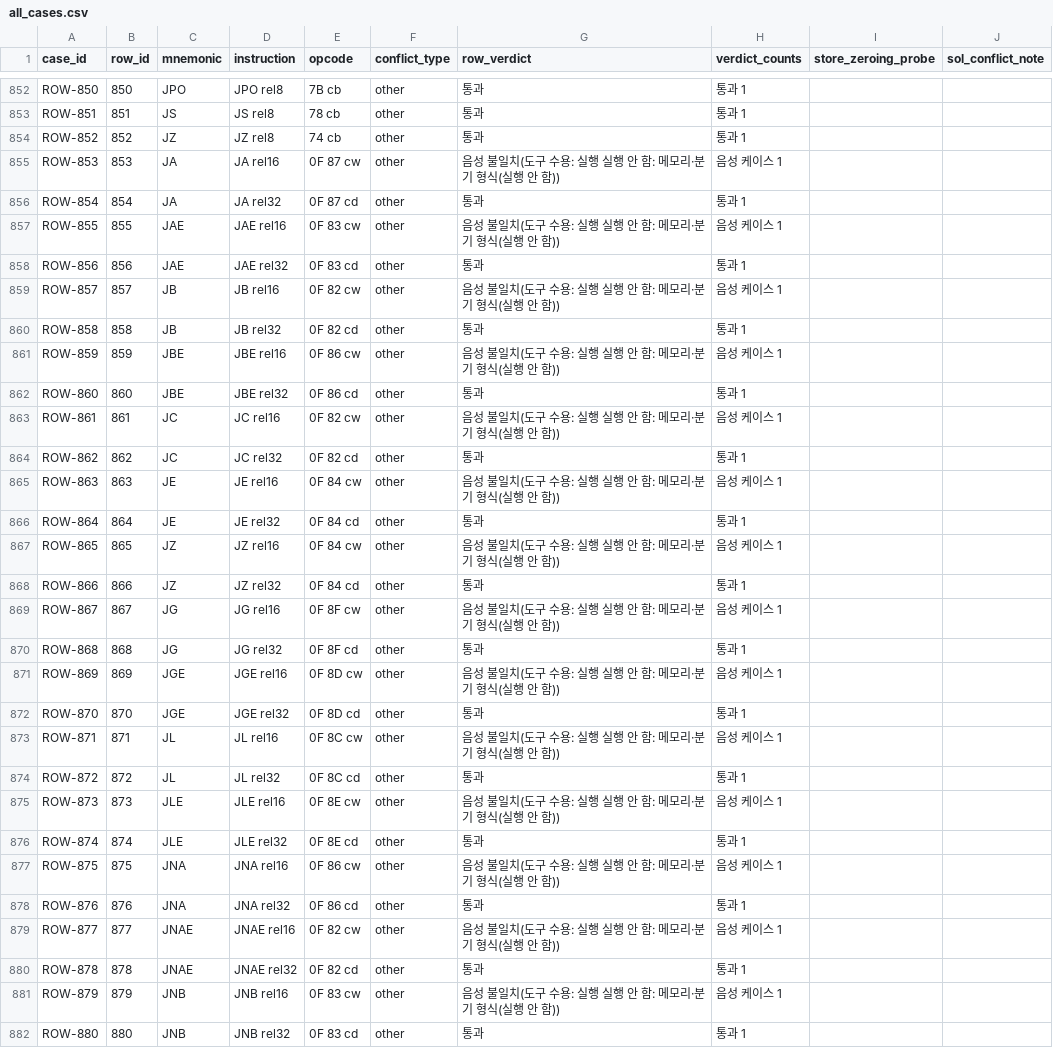
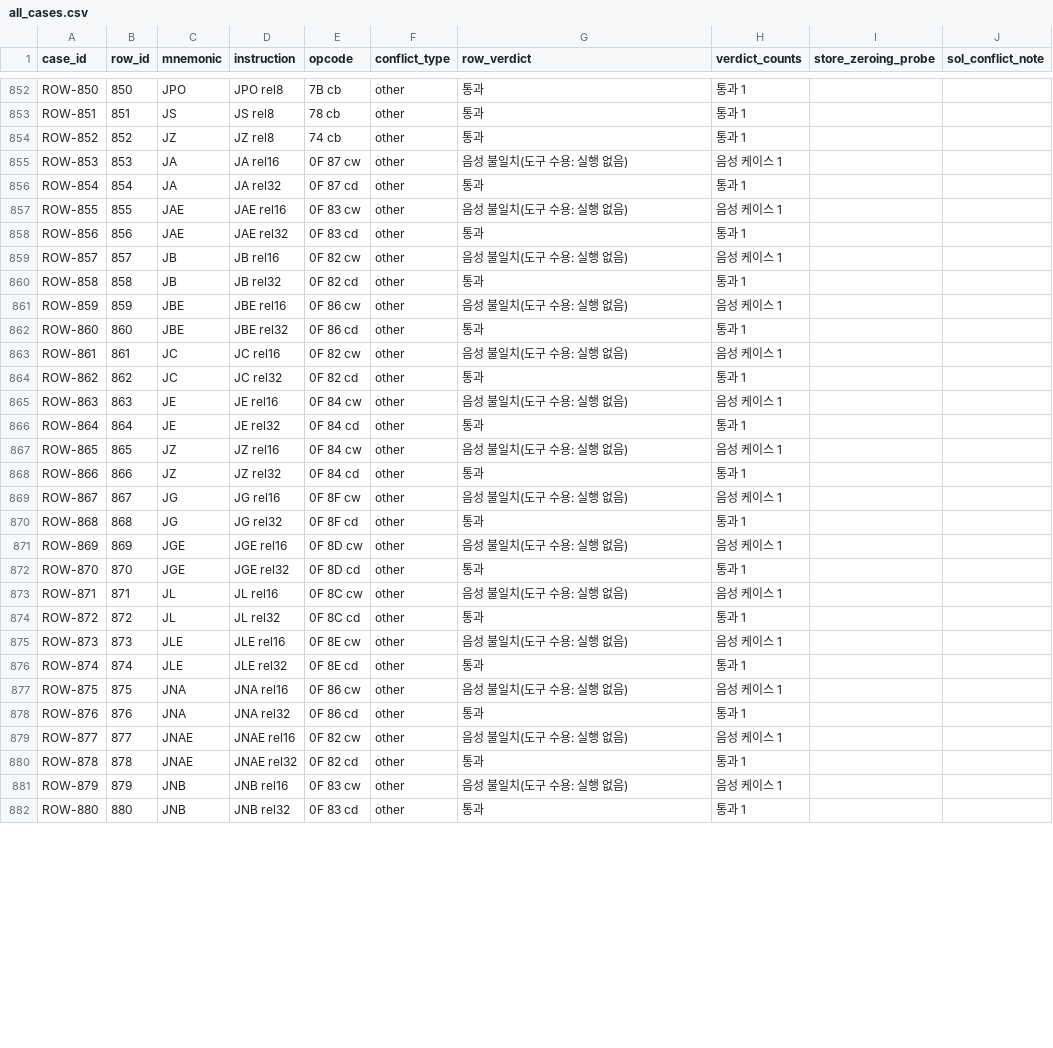
Before and after one commit to simhyeongseop/2026-intel-instruction-analysis, a CSV file: out/sdm_review_093/conflict_tests/all_cases.csv, drawn as a sheet; only a part is shown, gaps mark what is left out; the diff covers the shown part only.

```diff
--- a/out/sdm_review_093/conflict_tests/all_cases.csv
+++ b/out/sdm_review_093/conflict_tests/all_cases.csv
@@ -854,29 +854,29 @@ ROW-851,851,JS,JS rel8,78 cb,other,통과,통과 1,,
 ROW-852,852,JZ,JZ rel8,74 cb,other,통과,통과 1,,
-ROW-853,853,JA,JA rel16,0F 87 cw,other,음성 불일치(도구 수용: 실행 실행 안 함: 메모리·분기 형식(실행 안 함)),음성 케이스 1,,
+ROW-853,853,JA,JA rel16,0F 87 cw,other,음성 불일치(도구 수용: 실행 없음),음성 케이스 1,,
 ROW-854,854,JA,JA rel32,0F 87 cd,other,통과,통과 1,,
-ROW-855,855,JAE,JAE rel16,0F 83 cw,other,음성 불일치(도구 수용: 실행 실행 안 함: 메모리·분기 형식(실행 안 함)),음성 케이스 1,,
+ROW-855,855,JAE,JAE rel16,0F 83 cw,other,음성 불일치(도구 수용: 실행 없음),음성 케이스 1,,
 ROW-856,856,JAE,JAE rel32,0F 83 cd,other,통과,통과 1,,
-ROW-857,857,JB,JB rel16,0F 82 cw,other,음성 불일치(도구 수용: 실행 실행 안 함: 메모리·분기 형식(실행 안 함)),음성 케이스 1,,
+ROW-857,857,JB,JB rel16,0F 82 cw,other,음성 불일치(도구 수용: 실행 없음),음성 케이스 1,,
 ROW-858,858,JB,JB rel32,0F 82 cd,other,통과,통과 1,,
-ROW-859,859,JBE,JBE rel16,0F 86 cw,other,음성 불일치(도구 수용: 실행 실행 안 함: 메모리·분기 형식(실행 안 함)),음성 케이스 1,,
+ROW-859,859,JBE,JBE rel16,0F 86 cw,other,음성 불일치(도구 수용: 실행 없음),음성 케이스 1,,
 ROW-860,860,JBE,JBE rel32,0F 86 cd,other,통과,통과 1,,
-ROW-861,861,JC,JC rel16,0F 82 cw,other,음성 불일치(도구 수용: 실행 실행 안 함: 메모리·분기 형식(실행 안 함)),음성 케이스 1,,
+ROW-861,861,JC,JC rel16,0F 82 cw,other,음성 불일치(도구 수용: 실행 없음),음성 케이스 1,,
 ROW-862,862,JC,JC rel32,0F 82 cd,other,통과,통과 1,,
-ROW-863,863,JE,JE rel16,0F 84 cw,other,음성 불일치(도구 수용: 실행 실행 안 함: 메모리·분기 형식(실행 안 함)),음성 케이스 1,,
+ROW-863,863,JE,JE rel16,0F 84 cw,other,음성 불일치(도구 수용: 실행 없음),음성 케이스 1,,
 ROW-864,864,JE,JE rel32,0F 84 cd,other,통과,통과 1,,
-ROW-865,865,JZ,JZ rel16,0F 84 cw,other,음성 불일치(도구 수용: 실행 실행 안 함: 메모리·분기 형식(실행 안 함)),음성 케이스 1,,
+ROW-865,865,JZ,JZ rel16,0F 84 cw,other,음성 불일치(도구 수용: 실행 없음),음성 케이스 1,,
 ROW-866,866,JZ,JZ rel32,0F 84 cd,other,통과,통과 1,,
-ROW-867,867,JG,JG rel16,0F 8F cw,other,음성 불일치(도구 수용: 실행 실행 안 함: 메모리·분기 형식(실행 안 함)),음성 케이스 1,,
+ROW-867,867,JG,JG rel16,0F 8F cw,other,음성 불일치(도구 수용: 실행 없음),음성 케이스 1,,
 ROW-868,868,JG,JG rel32,0F 8F cd,other,통과,통과 1,,
-ROW-869,869,JGE,JGE rel16,0F 8D cw,other,음성 불일치(도구 수용: 실행 실행 안 함: 메모리·분기 형식(실행 안 함)),음성 케이스 1,,
+ROW-869,869,JGE,JGE rel16,0F 8D cw,other,음성 불일치(도구 수용: 실행 없음),음성 케이스 1,,
 ROW-870,870,JGE,JGE rel32,0F 8D cd,other,통과,통과 1,,
-ROW-871,871,JL,JL rel16,0F 8C cw,other,음성 불일치(도구 수용: 실행 실행 안 함: 메모리·분기 형식(실행 안 함)),음성 케이스 1,,
+ROW-871,871,JL,JL rel16,0F 8C cw,other,음성 불일치(도구 수용: 실행 없음),음성 케이스 1,,
 ROW-872,872,JL,JL rel32,0F 8C cd,other,통과,통과 1,,
-ROW-873,873,JLE,JLE rel16,0F 8E cw,other,음성 불일치(도구 수용: 실행 실행 안 함: 메모리·분기 형식(실행 안 함)),음성 케이스 1,,
+ROW-873,873,JLE,JLE rel16,0F 8E cw,other,음성 불일치(도구 수용: 실행 없음),음성 케이스 1,,
 ROW-874,874,JLE,JLE rel32,0F 8E cd,other,통과,통과 1,,
-ROW-875,875,JNA,JNA rel16,0F 86 cw,other,음성 불일치(도구 수용: 실행 실행 안 함: 메모리·분기 형식(실행 안 함)),음성 케이스 1,,
+ROW-875,875,JNA,JNA rel16,0F 86 cw,other,음성 불일치(도구 수용: 실행 없음),음성 케이스 1,,
 ROW-876,876,JNA,JNA rel32,0F 86 cd,other,통과,통과 1,,
-ROW-877,877,JNAE,JNAE rel16,0F 82 cw,other,음성 불일치(도구 수용: 실행 실행 안 함: 메모리·분기 형식(실행 안 함)),음성 케이스 1,,
+ROW-877,877,JNAE,JNAE rel16,0F 82 cw,other,음성 불일치(도구 수용: 실행 없음),음성 케이스 1,,
 ROW-878,878,JNAE,JNAE rel32,0F 82 cd,other,통과,통과 1,,
-ROW-879,879,JNB,JNB rel16,0F 83 cw,other,음성 불일치(도구 수용: 실행 실행 안 함: 메모리·분기 형식(실행 안 함)),음성 케이스 1,,
+ROW-879,879,JNB,JNB rel16,0F 83 cw,other,음성 불일치(도구 수용: 실행 없음),음성 케이스 1,,
 ROW-880,880,JNB,JNB rel32,0F 83 cd,other,통과,통과 1,,
```
Also changed, not shown: 42 edited cells elsewhere in this file, data/rules/encoding_check_overrides.csv, data/rules/source_conflict_cases.csv, 30 other files.
